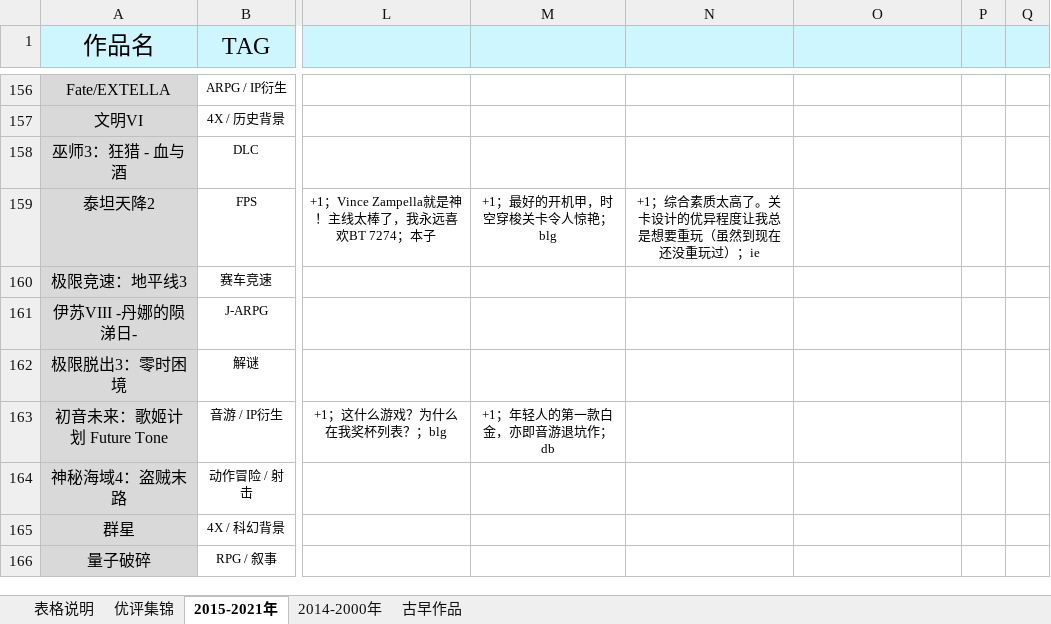
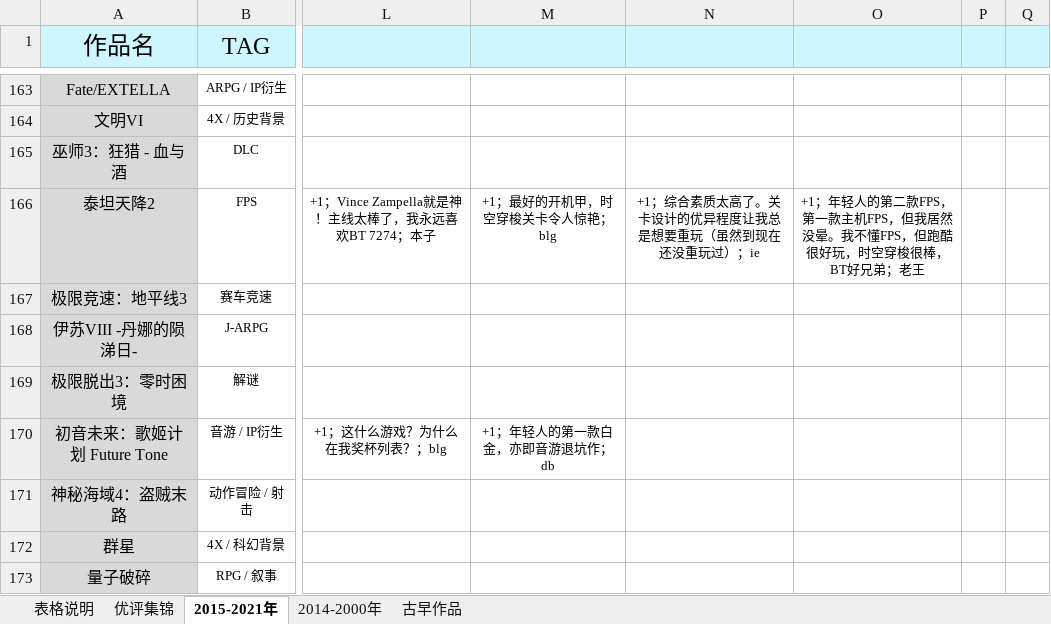
Before and after one commit to schwarzichet/schwarzichet.github.io, an Excel workbook: 游戏人生.xlsx, sheet 2015-2021年, drawn as a sheet; only a part is shown, gaps mark what is left out; values as stored, in another font and other column widths than the file's, no borders; addresses are those after the commit; the diff covers the shown part only; the diff names each change by its address in the sheet, - before the commit and + after, or states it on an @@ line.

Commit message:
Update 游戏人生.xlsx
xlsx update - 21/9/29

```diff
--- a/游戏人生.xlsx (sheet 2015-2021年)
+++ b/游戏人生.xlsx (sheet 2015-2021年)
-O166: (empty)
+O166: +1；年轻人的第二款FPS，第一款主机FPS，但我居然没晕。我不懂FPS，但跑酷很好玩，时空穿梭很棒，BT好兄弟；老王
```
Also changed, not shown: 7 added rows and 11 edited cells elsewhere in this sheet, sheet 优评集锦, formulas that keep their value.
